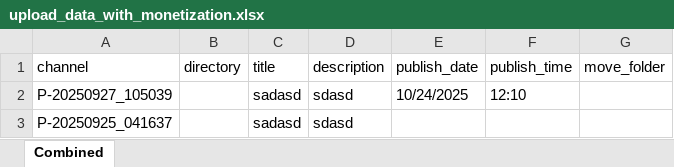
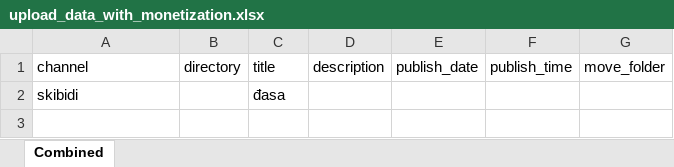
Before and after one commit to megumin123578/automation_app, an Excel workbook: upload_data_with_monetization.xlsx, sheet Combined, drawn as a sheet; values as stored, in another font and other column widths than the file's, no borders; removed rows and columns are numbered as before the commit, all else as after; the diff names each change by its address in the sheet, - before the commit and + after, or states it on an @@ line.

```diff
--- a/upload_data_with_monetization.xlsx (sheet Combined)
+++ b/upload_data_with_monetization.xlsx (sheet Combined)
-row 2: P-20250927_105039 |  | sadasd | sdasd | 10/24/2025 | 12:10
-row 3: P-20250925_041637 |  | sadasd | sdasd
+row 2: skibidi |  | đasa
```
Also changed, not shown: upload/Siuuu.xlsx, upload/group1.xlsx, 4 other files.
